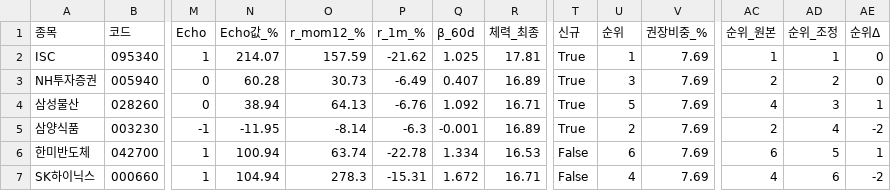
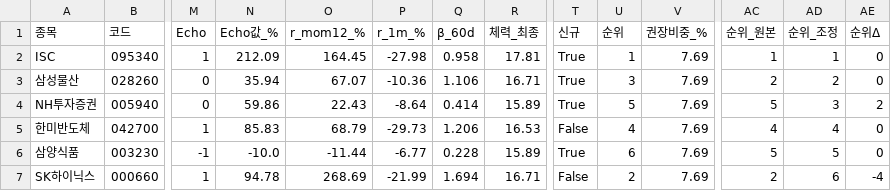
Before and after one commit to luminae21-source/jinwoo-quant-auto, a CSV file: docs/overlay_scores.csv, drawn as a sheet; only a part is shown, gaps mark what is left out; removed rows and columns are numbered as before the commit, all else as after; rows hold the shown columns only; the diff covers the shown part only; the diff names each change by its address in the sheet, - before the commit and + after, or states it on an @@ line.

```diff
--- a/docs/overlay_scores.csv
+++ b/docs/overlay_scores.csv
-N2 (Echo값_%): 214.07
+N2 (Echo값_%): 212.09
-O2 (r_mom12_%): 157.59
+O2 (r_mom12_%): 164.45
-P2 (r_1m_%): -21.62
+P2 (r_1m_%): -27.98
-Q2 (β_60d): 1.025
+Q2 (β_60d): 0.958
-row 3: NH투자증권 | 005940 | 0 | 60.28 | 30.73 | -6.49 | 0.407 | 16.89 | True | 3 | 7.69 | 2 | 2 | 0
-N3 (Echo값_%): 38.94
+N3 (Echo값_%): 35.94
-O3 (r_mom12_%): 64.13
+O3 (r_mom12_%): 67.07
-P3 (r_1m_%): -6.76
+P3 (r_1m_%): -10.36
-Q3 (β_60d): 1.092
+Q3 (β_60d): 1.106
-U3 (순위): 5
+U3 (순위): 3
-AC3 (순위_원본): 4
+AC3 (순위_원본): 2
-AD3 (순위_조정): 3
+AD3 (순위_조정): 2
-AE3 (순위Δ): 1
+AE3 (순위Δ): 0
-row 5: 삼양식품 | 003230 | -1 | -11.95 | -8.14 | -6.3 | -0.001 | 16.89 | True | 2 | 7.69 | 2 | 4 | -2
+row 4: NH투자증권 | 005940 | 0 | 59.86 | 22.43 | -8.64 | 0.414 | 15.89 | True | 5 | 7.69 | 5 | 3 | 2
-N5 (Echo값_%): 100.94
+N5 (Echo값_%): 85.83
-O5 (r_mom12_%): 63.74
+O5 (r_mom12_%): 68.79
-P5 (r_1m_%): -22.78
+P5 (r_1m_%): -29.73
-Q5 (β_60d): 1.334
+Q5 (β_60d): 1.206
-U5 (순위): 6
+U5 (순위): 4
-AC5 (순위_원본): 6
+AC5 (순위_원본): 4
-AD5 (순위_조정): 5
+AD5 (순위_조정): 4
-AE5 (순위Δ): 1
+AE5 (순위Δ): 0
+row 6: 삼양식품 | 003230 | -1 | -10.0 | -11.44 | -6.77 | 0.228 | 15.89 | True | 6 | 7.69 | 5 | 5 | 0
-N7 (Echo값_%): 104.94
+N7 (Echo값_%): 94.78
-O7 (r_mom12_%): 278.3
+O7 (r_mom12_%): 268.69
-P7 (r_1m_%): -15.31
+P7 (r_1m_%): -21.99
-Q7 (β_60d): 1.672
+Q7 (β_60d): 1.694
-U7 (순위): 4
+U7 (순위): 2
-AC7 (순위_원본): 4
+AC7 (순위_원본): 2
-AE7 (순위Δ): -2
+AE7 (순위Δ): -4
```
Also changed, not shown: 48 edited cells elsewhere in this file, docs/v36_scores_latest.csv, docs/v37_1_scores.csv, 10 other files.
